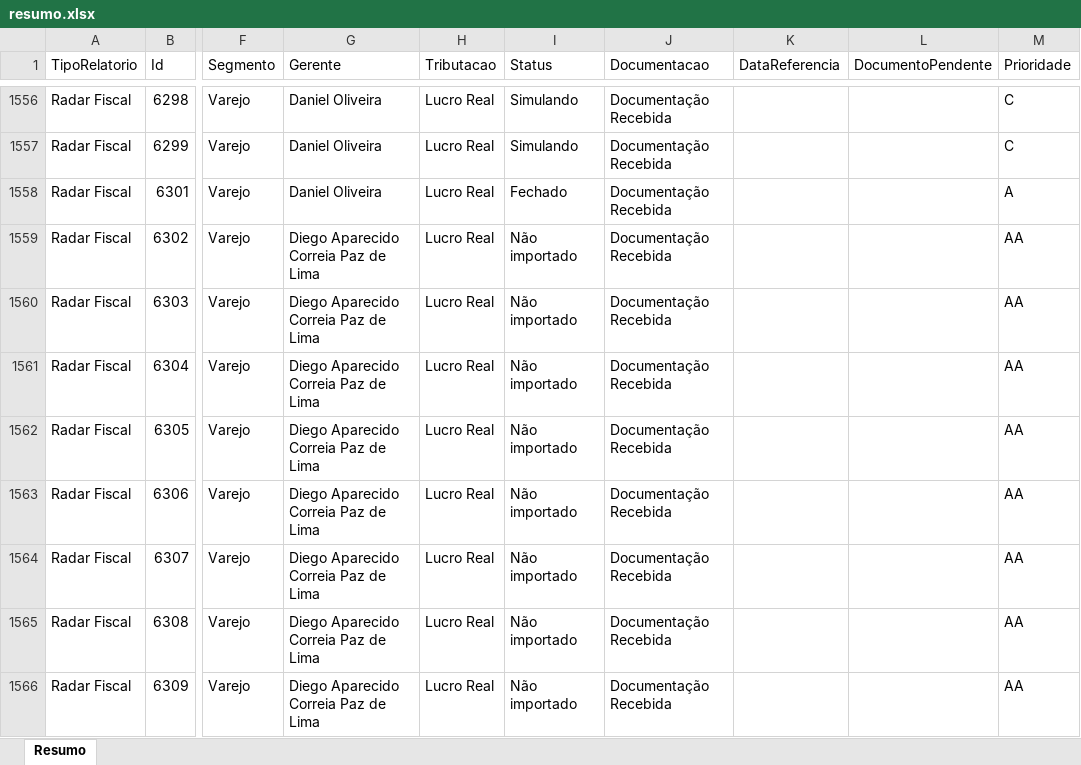
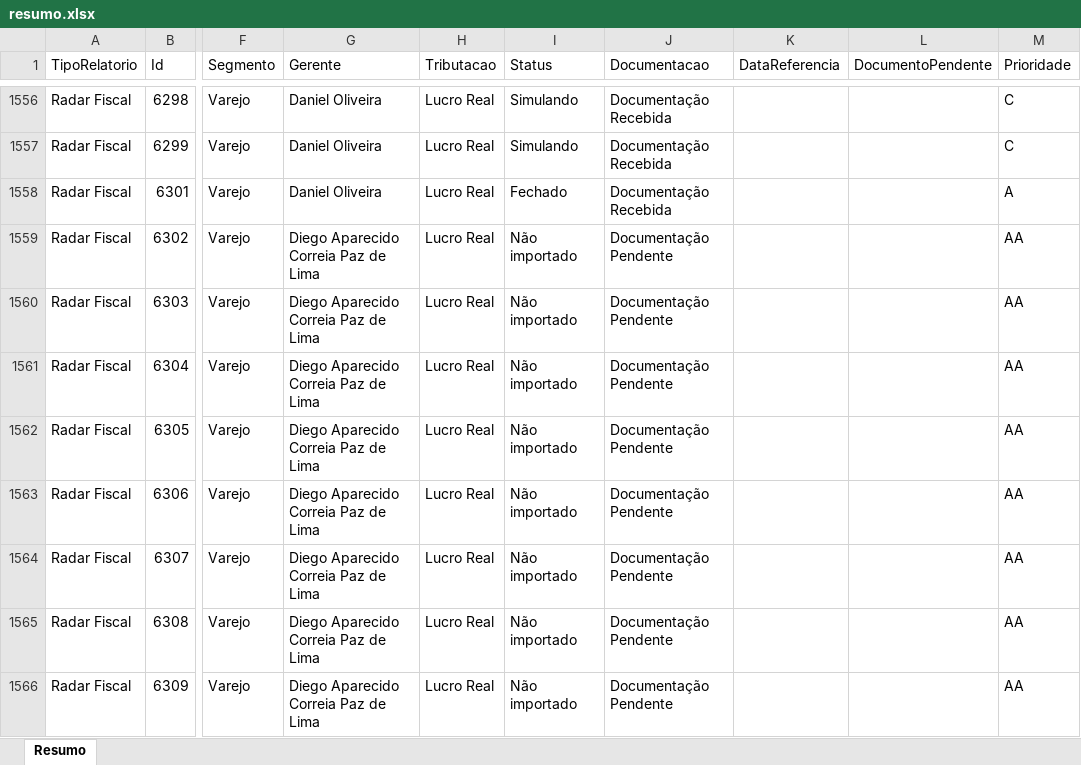
Before and after one commit to Controladoria-MG/Controle-de-Fechamentos, an Excel workbook: data/relatorio_fechamentos/resumo.xlsx, sheet Resumo, drawn as a sheet; only a part is shown, gaps mark what is left out; values as stored, in another font and other column widths than the file's, no borders; the diff covers the shown part only; the diff names each change by its address in the sheet, - before the commit and + after, or states it on an @@ line.

```diff
--- a/data/relatorio_fechamentos/resumo.xlsx (sheet Resumo)
+++ b/data/relatorio_fechamentos/resumo.xlsx (sheet Resumo)
-J1559:J1566 (Documentacao): Documentação Recebida
+J1559:J1566 (Documentacao): Documentação Pendente
```
Also changed, not shown: 274 edited cells elsewhere in this sheet.
